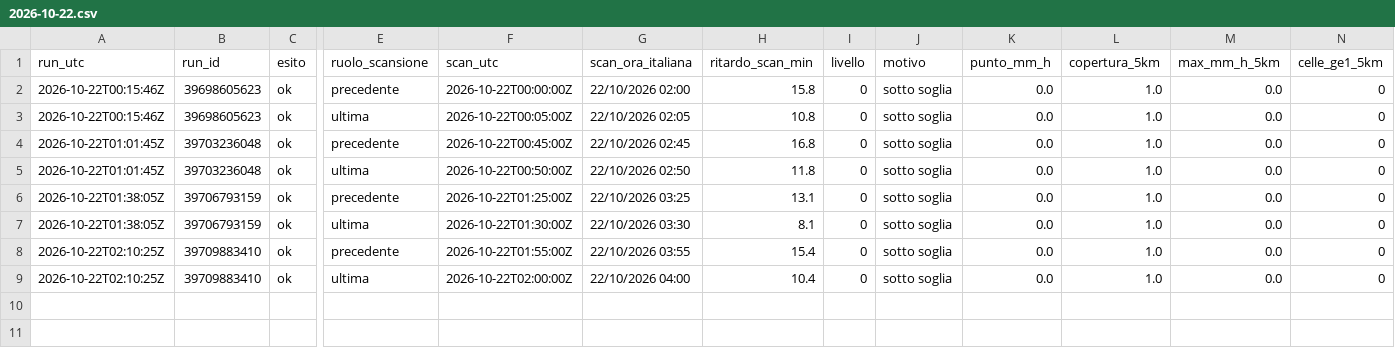
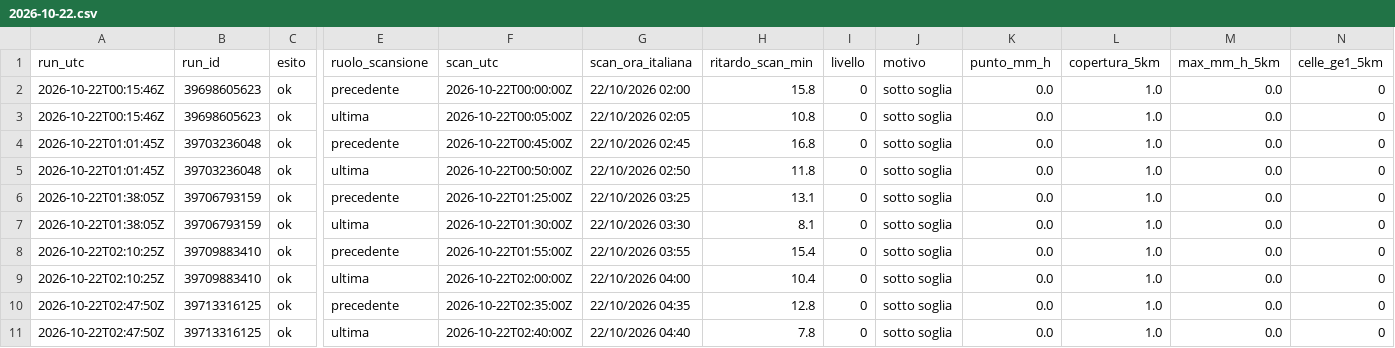
Before and after one commit to lapresentazione/nowcasting-conversano-public, a CSV file: registro/2026/2026-10-22.csv, drawn as a sheet; only a part is shown, gaps mark what is left out; rows hold the shown columns only; the diff names each change by its address in the sheet, - before the commit and + after, or states it on an @@ line.

```diff
--- a/registro/2026/2026-10-22.csv
+++ b/registro/2026/2026-10-22.csv
+row 10: 2026-10-22T02:47:50Z | 39713316125 | ok | precedente | 2026-10-22T02:35:00Z | 22/10/2026 04:35 | 12.8 | 0 | sotto soglia | 0.0 | 1.0 | 0.0 | 0
+row 11: 2026-10-22T02:47:50Z | 39713316125 | ok | ultima | 2026-10-22T02:40:00Z | 22/10/2026 04:40 | 7.8 | 0 | sotto soglia | 0.0 | 1.0 | 0.0 | 0
```
